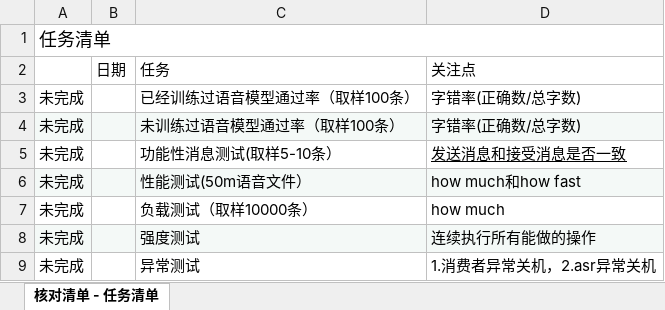
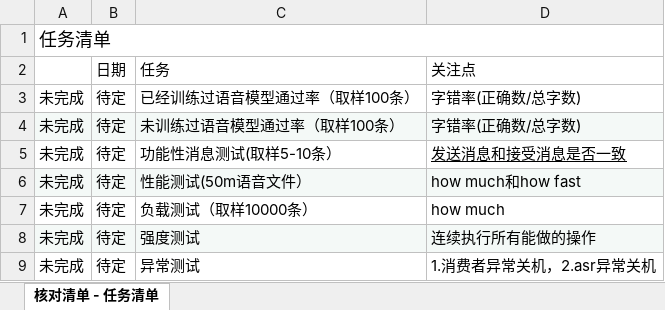
Before and after one commit to maxiaolu19710219/asr-test, an Excel workbook: plan/任务清单.xlsx, sheet 核对清单 - 任务清单, drawn as a sheet; values as stored, in another font and other column widths than the file's, no borders; the diff names each change by its address in the sheet, - before the commit and + after, or states it on an @@ line.

```diff
--- a/plan/任务清单.xlsx (sheet 核对清单 - 任务清单)
+++ b/plan/任务清单.xlsx (sheet 核对清单 - 任务清单)
-B3:B9: (empty)
+B3:B9: 待定
```
